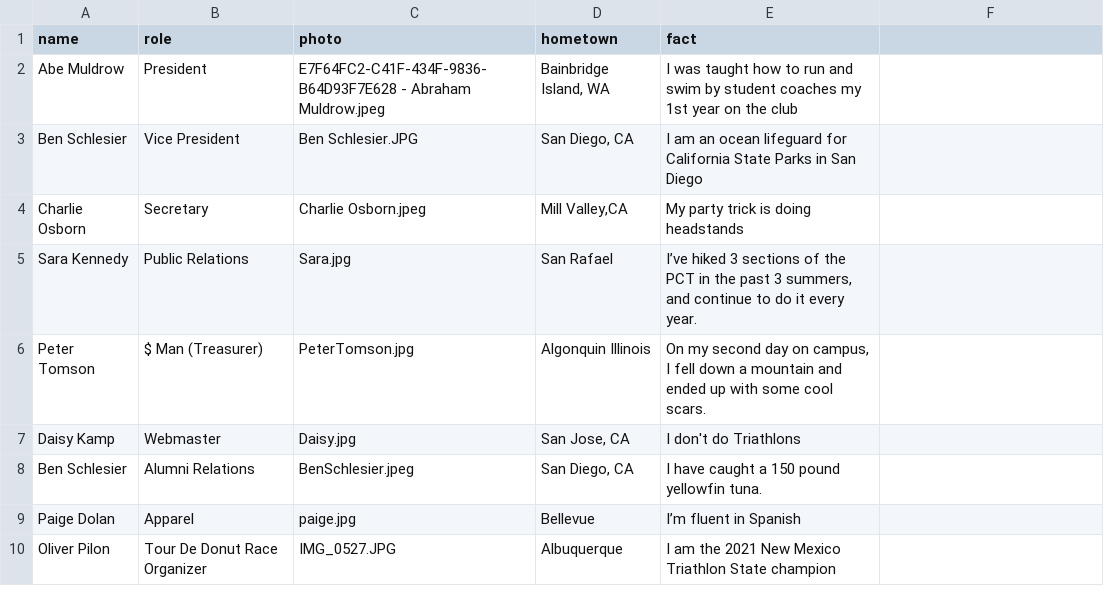
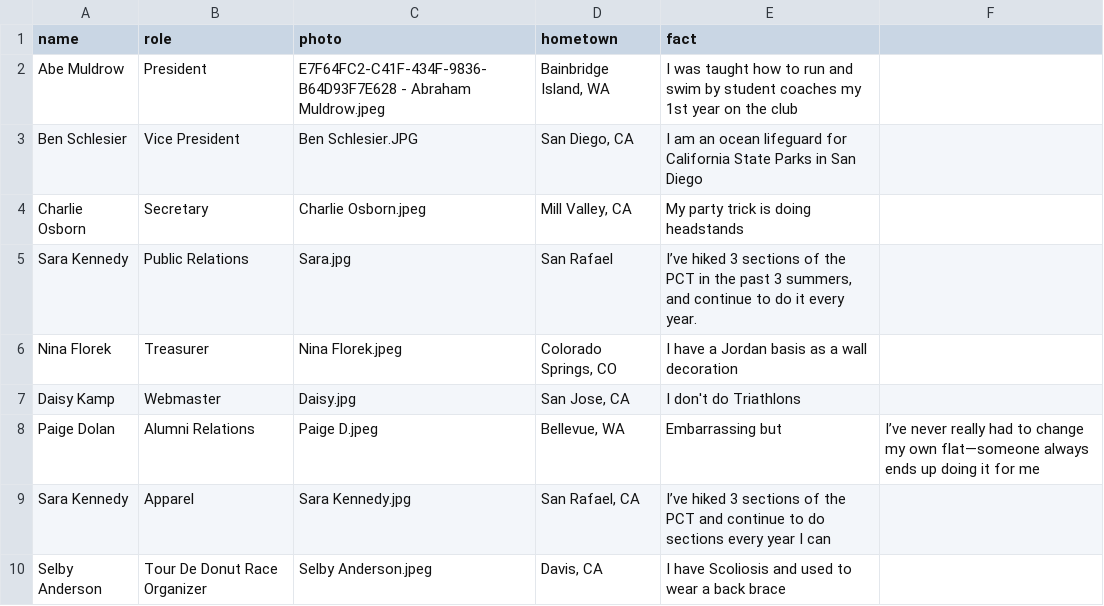
Before and after one commit to CalPolyTriathlon/calpolytriathlon, a CSV file: _data/officers.csv, drawn as a sheet; removed rows and columns are numbered as before the commit, all else as after; the diff names each change by its address in the sheet, - before the commit and + after, or states it on an @@ line.

Commit message:
updating officers

```diff
--- a/_data/officers.csv
+++ b/_data/officers.csv
-D4 (hometown): Mill Valley,CA
+D4 (hometown): Mill Valley, CA
-row 6: Peter Tomson | $ Man (Treasurer) | PeterTomson.jpg | Algonquin Illinois | On my second day on campus, I fell down a mountain and ended up with some cool scars.
+row 6: Nina Florek | Treasurer | Nina Florek.jpeg | Colorado Springs, CO | I have a Jordan basis as a wall decoration
-A8 (name): Ben Schlesier
+A8 (name): Paige Dolan
-C8 (photo): BenSchlesier.jpeg
+C8 (photo): Paige D.jpeg
-D8 (hometown): San Diego, CA
+D8 (hometown): Bellevue, WA
-E8 (fact): I have caught a 150 pound yellowfin tuna.
+E8 (fact): Embarrassing but
-F8: (empty)
+F8: I’ve never really had to change my own flat—someone always ends up doing it for me
-A9 (name): Paige Dolan
+A9 (name): Sara Kennedy
-C9 (photo): paige.jpg
+C9 (photo): Sara Kennedy.jpg
-D9 (hometown): Bellevue
+D9 (hometown): San Rafael, CA
-E9 (fact): I’m fluent in Spanish
+E9 (fact): I’ve hiked 3 sections of the PCT and continue to do sections every year I can
-A10 (name): Oliver Pilon
+A10 (name): Selby Anderson
-C10 (photo): IMG_0527.JPG
+C10 (photo): Selby Anderson.jpeg
-D10 (hometown): Albuquerque
+D10 (hometown): Davis, CA
-E10 (fact): I am the 2021 New Mexico Triathlon State champion
+E10 (fact): I have Scoliosis and used to wear a back brace
```
